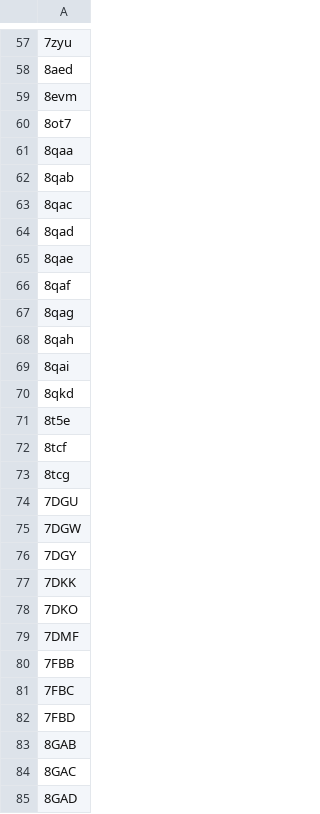
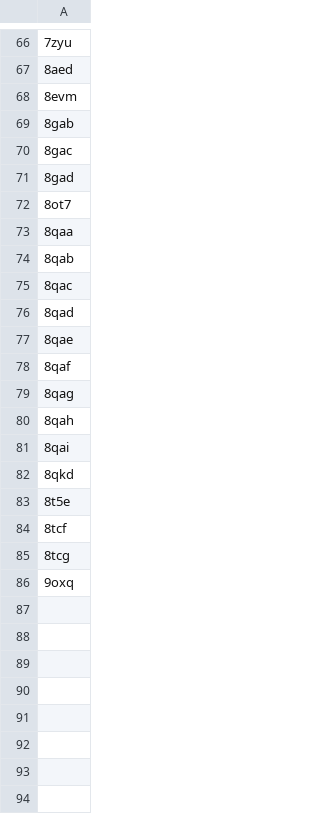
Before and after one commit to wells-wood-research/chronowska-stam-wood-2024-protein-design-archive, a CSV file: entries_to_manually_include.csv, drawn as a sheet; only a part is shown, gaps mark what is left out; the diff covers the shown part only.

```diff
--- a/entries_to_manually_include.csv
+++ b/entries_to_manually_include.csv
@@ -59,2 +68,5 @@
 8evm
+8gab
+8gac
+8gad
 8ot7
@@ -73,13 +85,2 @@
 8tcg
-7DGU
-7DGW
-7DGY
-7DKK
-7DKO
-7DMF
-7FBB
-7FBC
-7FBD
-8GAB
-8GAC
-8GAD
+9oxq
```
Also changed, not shown: 9 added rows and 1 moved row elsewhere in this file, entries_to_manually_exclude.csv.
